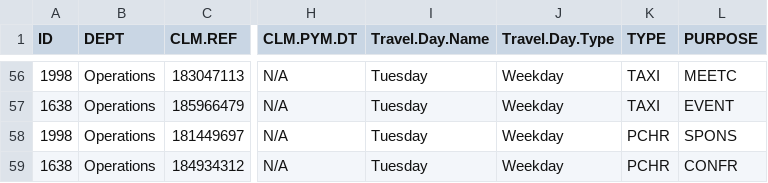
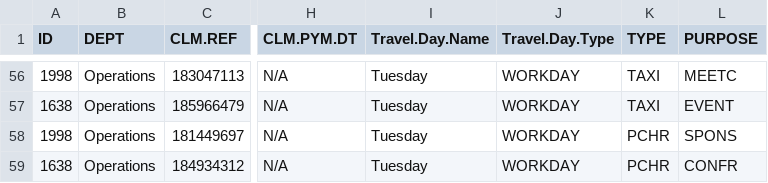
Before and after one commit to jelneo/claim-IT, a CSV file: Input_Claims.csv, drawn as a sheet; only a part is shown, gaps mark what is left out; the diff covers the shown part only; the diff names each change by its address in the sheet, - before the commit and + after, or states it on an @@ line.

```diff
--- a/Input_Claims.csv
+++ b/Input_Claims.csv
-J56:J59 (Travel.Day.Type): Weekday
+J56:J59 (Travel.Day.Type): WORKDAY
```
Also changed, not shown: 54 edited cells elsewhere in this file.
